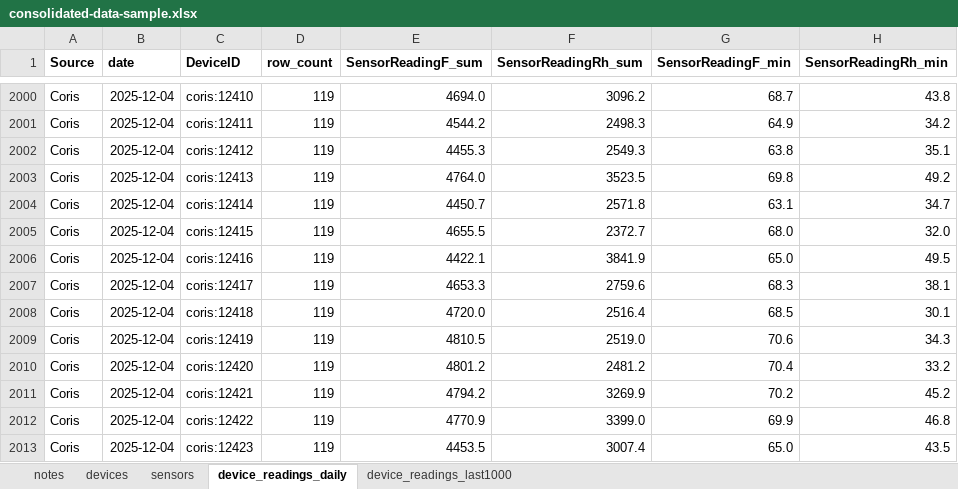
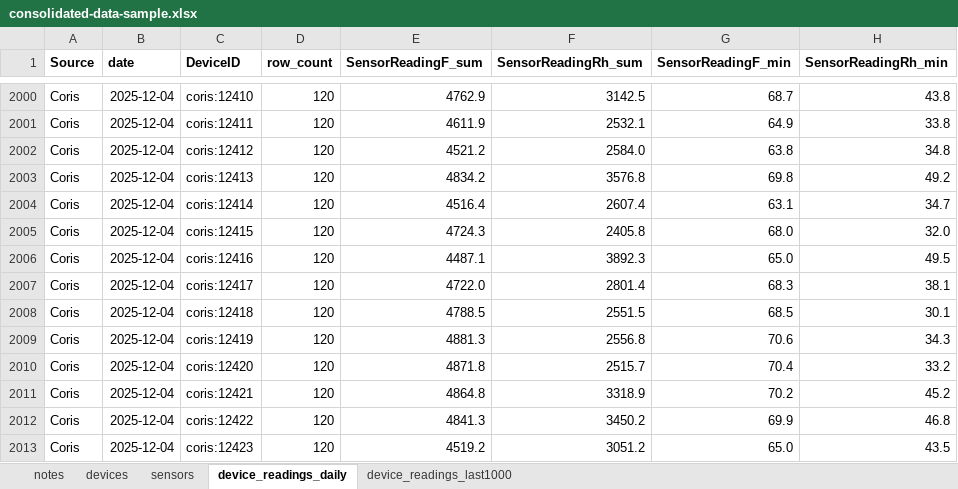
Before and after one commit to Environmental-Pipeline/environmental-sensor-poc, an Excel workbook: data-runner/consolidated-data-sample.xlsx, sheet device_readings_daily, drawn as a sheet; only a part is shown, gaps mark what is left out; values as stored, in another font and other column widths than the file's, no borders; the diff covers the shown part only; the diff names each change by its address in the sheet, - before the commit and + after, or states it on an @@ line.

```diff
--- a/data-runner/consolidated-data-sample.xlsx (sheet device_readings_daily)
+++ b/data-runner/consolidated-data-sample.xlsx (sheet device_readings_daily)
-D2000:D2013 (row_count): 119
+D2000:D2013 (row_count): 120
-E2000 (SensorReadingF_sum): 4694.0
+E2000 (SensorReadingF_sum): 4762.9
-F2000 (SensorReadingRh_sum): 3096.2
+F2000 (SensorReadingRh_sum): 3142.5
-E2001 (SensorReadingF_sum): 4544.2
+E2001 (SensorReadingF_sum): 4611.9
-F2001 (SensorReadingRh_sum): 2498.3
+F2001 (SensorReadingRh_sum): 2532.1
-H2001 (SensorReadingRh_min): 34.2
+H2001 (SensorReadingRh_min): 33.8
-E2002 (SensorReadingF_sum): 4455.3
+E2002 (SensorReadingF_sum): 4521.2
-F2002 (SensorReadingRh_sum): 2549.3
+F2002 (SensorReadingRh_sum): 2584.0
-H2002 (SensorReadingRh_min): 35.1
+H2002 (SensorReadingRh_min): 34.8
-E2003 (SensorReadingF_sum): 4764.0
+E2003 (SensorReadingF_sum): 4834.2
-F2003 (SensorReadingRh_sum): 3523.5
+F2003 (SensorReadingRh_sum): 3576.8
-E2004 (SensorReadingF_sum): 4450.7
+E2004 (SensorReadingF_sum): 4516.4
-F2004 (SensorReadingRh_sum): 2571.8
+F2004 (SensorReadingRh_sum): 2607.4
-E2005 (SensorReadingF_sum): 4655.5
+E2005 (SensorReadingF_sum): 4724.3
-F2005 (SensorReadingRh_sum): 2372.7
+F2005 (SensorReadingRh_sum): 2405.8
-E2006 (SensorReadingF_sum): 4422.1
+E2006 (SensorReadingF_sum): 4487.1
-F2006 (SensorReadingRh_sum): 3841.9
+F2006 (SensorReadingRh_sum): 3892.3
-E2007 (SensorReadingF_sum): 4653.3
+E2007 (SensorReadingF_sum): 4722.0
-F2007 (SensorReadingRh_sum): 2759.6
+F2007 (SensorReadingRh_sum): 2801.4
-E2008 (SensorReadingF_sum): 4720.0
+E2008 (SensorReadingF_sum): 4788.5
-F2008 (SensorReadingRh_sum): 2516.4
+F2008 (SensorReadingRh_sum): 2551.5
-E2009 (SensorReadingF_sum): 4810.5
+E2009 (SensorReadingF_sum): 4881.3
-F2009 (SensorReadingRh_sum): 2519.0
+F2009 (SensorReadingRh_sum): 2556.8
-E2010 (SensorReadingF_sum): 4801.2
+E2010 (SensorReadingF_sum): 4871.8
-F2010 (SensorReadingRh_sum): 2481.2
+F2010 (SensorReadingRh_sum): 2515.7
-E2011 (SensorReadingF_sum): 4794.2
+E2011 (SensorReadingF_sum): 4864.8
-F2011 (SensorReadingRh_sum): 3269.9
+F2011 (SensorReadingRh_sum): 3318.9
-E2012 (SensorReadingF_sum): 4770.9
+E2012 (SensorReadingF_sum): 4841.3
-F2012 (SensorReadingRh_sum): 3399.0
+F2012 (SensorReadingRh_sum): 3450.2
-E2013 (SensorReadingF_sum): 4453.5
+E2013 (SensorReadingF_sum): 4519.2
-F2013 (SensorReadingRh_sum): 3007.4
+F2013 (SensorReadingRh_sum): 3051.2
```
Also changed, not shown: 343 edited cells elsewhere in this sheet, sheet device_readings_last1000, 8 other files.
